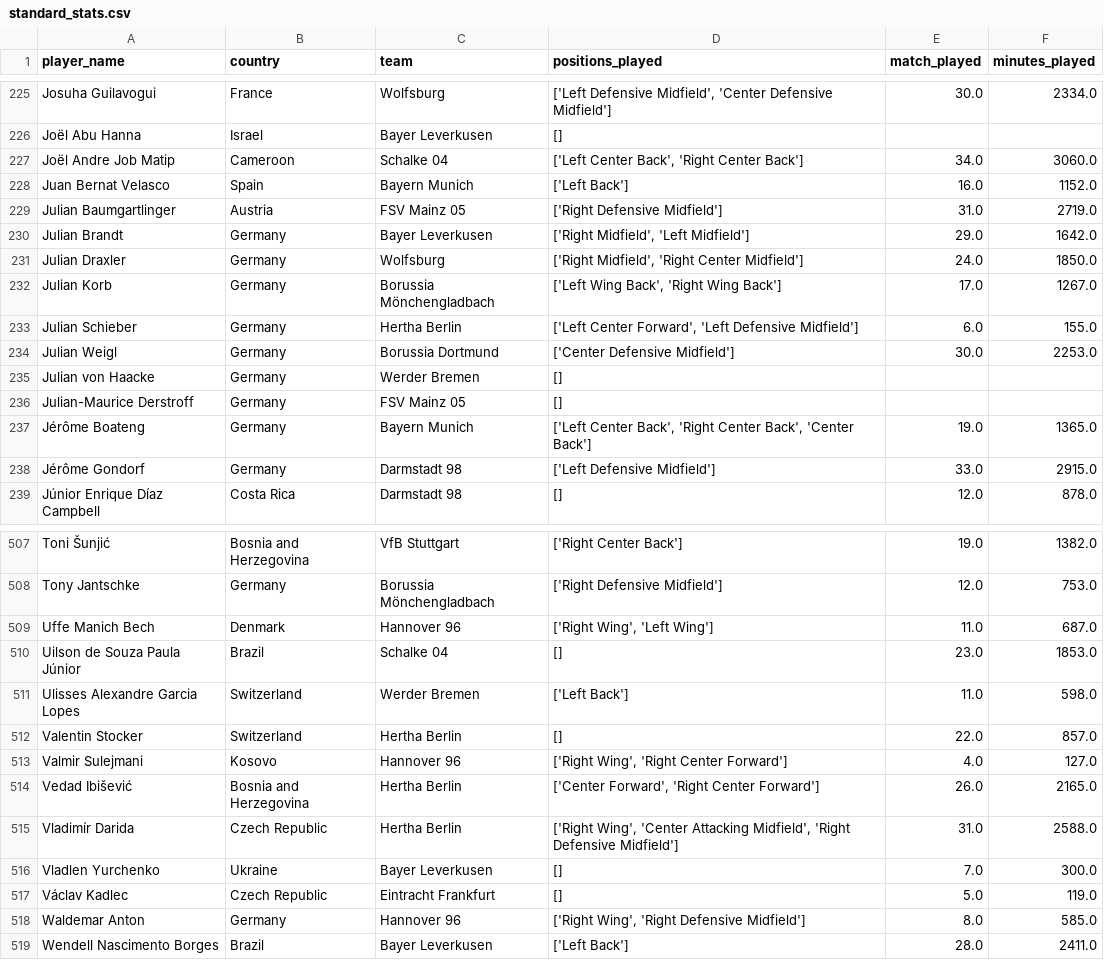
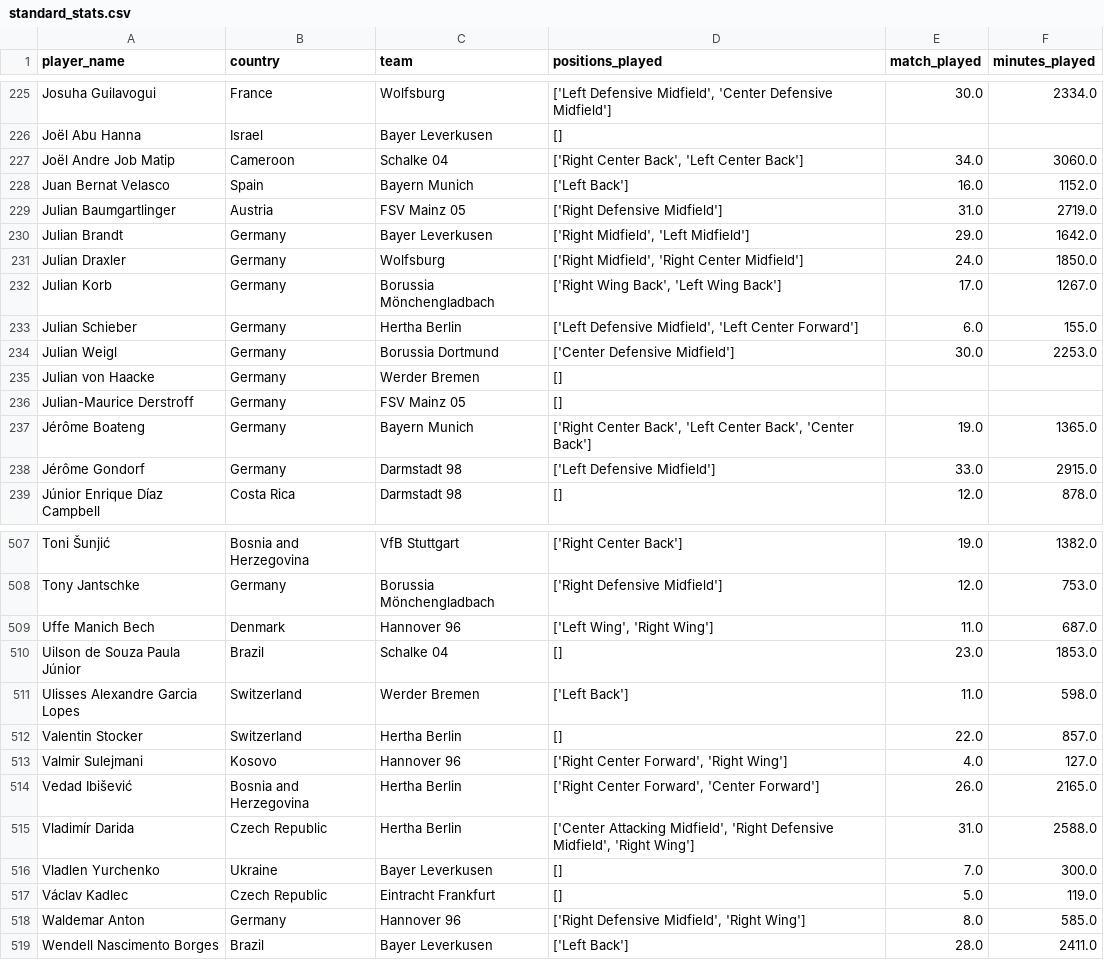
Before and after one commit to allorenz/football-player-similarity, a CSV file: data/standard_stats.csv, drawn as a sheet; only a part is shown, gaps mark what is left out; the diff covers the shown part only.

```diff
--- a/data/standard_stats.csv
+++ b/data/standard_stats.csv
@@ -226,3 +226,3 @@ Josuha Guilavogui,France,Wolfsburg,"['Left Defensive Midfield', 'Center Defensiv
 Joël Abu Hanna,Israel,Bayer Leverkusen,[],,
-Joël Andre Job Matip,Cameroon,Schalke 04,"['Left Center Back', 'Right Center Back']",34.0,3060.0
+Joël Andre Job Matip,Cameroon,Schalke 04,"['Right Center Back', 'Left Center Back']",34.0,3060.0
 Juan Bernat Velasco,Spain,Bayern Munich,['Left Back'],16.0,1152.0
@@ -231,4 +231,4 @@ Julian Brandt,Germany,Bayer Leverkusen,"['Right Midfield', 'Left Midfield']",29.
 Julian Draxler,Germany,Wolfsburg,"['Right Midfield', 'Right Center Midfield']",24.0,1850.0
-Julian Korb,Germany,Borussia Mönchengladbach,"['Left Wing Back', 'Right Wing Back']",17.0,1267.0
-Julian Schieber,Germany,Hertha Berlin,"['Left Center Forward', 'Left Defensive Midfield']",6.0,155.0
+Julian Korb,Germany,Borussia Mönchengladbach,"['Right Wing Back', 'Left Wing Back']",17.0,1267.0
+Julian Schieber,Germany,Hertha Berlin,"['Left Defensive Midfield', 'Left Center Forward']",6.0,155.0
 Julian Weigl,Germany,Borussia Dortmund,['Center Defensive Midfield'],30.0,2253.0
@@ -236,3 +236,3 @@ Julian von Haacke,Germany,Werder Bremen,[],,
 Julian-Maurice Derstroff,Germany,FSV Mainz 05,[],,
-Jérôme Boateng,Germany,Bayern Munich,"['Left Center Back', 'Right Center Back', 'Center Back']",19.0,1365.0
+Jérôme Boateng,Germany,Bayern Munich,"['Right Center Back', 'Left Center Back', 'Center Back']",19.0,1365.0
 Jérôme Gondorf,Germany,Darmstadt 98,['Left Defensive Midfield'],33.0,2915.0
@@ -508,3 +508,3 @@ Toni Šunjić,Bosnia and Herzegovina,VfB Stuttgart,['Right Center Back'],19.0,13
 Tony Jantschke,Germany,Borussia Mönchengladbach,['Right Defensive Midfield'],12.0,753.0
-Uffe Manich Bech,Denmark,Hannover 96,"['Right Wing', 'Left Wing']",11.0,687.0
+Uffe Manich Bech,Denmark,Hannover 96,"['Left Wing', 'Right Wing']",11.0,687.0
 Uilson de Souza Paula Júnior,Brazil,Schalke 04,[],23.0,1853.0
@@ -512,8 +512,8 @@ Ulisses Alexandre Garcia Lopes,Switzerland,Werder Bremen,['Left Back'],11.0,598.
 Valentin Stocker,Switzerland,Hertha Berlin,[],22.0,857.0
-Valmir Sulejmani,Kosovo,Hannover 96,"['Right Wing', 'Right Center Forward']",4.0,127.0
-Vedad Ibišević,Bosnia and Herzegovina,Hertha Berlin,"['Center Forward', 'Right Center Forward']",26.0,2165.0
-Vladimír Darida,Czech Republic,Hertha Berlin,"['Right Wing', 'Center Attacking Midfield', 'Right Defensive Midfield']",31.0,2588.0
+Valmir Sulejmani,Kosovo,Hannover 96,"['Right Center Forward', 'Right Wing']",4.0,127.0
+Vedad Ibišević,Bosnia and Herzegovina,Hertha Berlin,"['Right Center Forward', 'Center Forward']",26.0,2165.0
+Vladimír Darida,Czech Republic,Hertha Berlin,"['Center Attacking Midfield', 'Right Defensive Midfield', 'Right Wing']",31.0,2588.0
 Vladlen Yurchenko,Ukraine,Bayer Leverkusen,[],7.0,300.0
 Václav Kadlec,Czech Republic,Eintracht Frankfurt,[],5.0,119.0
-Waldemar Anton,Germany,Hannover 96,"['Right Wing', 'Right Defensive Midfield']",8.0,585.0
+Waldemar Anton,Germany,Hannover 96,"['Right Defensive Midfield', 'Right Wing']",8.0,585.0
 Wendell Nascimento Borges,Brazil,Bayer Leverkusen,['Left Back'],28.0,2411.0
```
Also changed, not shown: 56 edited cells elsewhere in this file, data/goal_keeping.csv, 6 other files.
